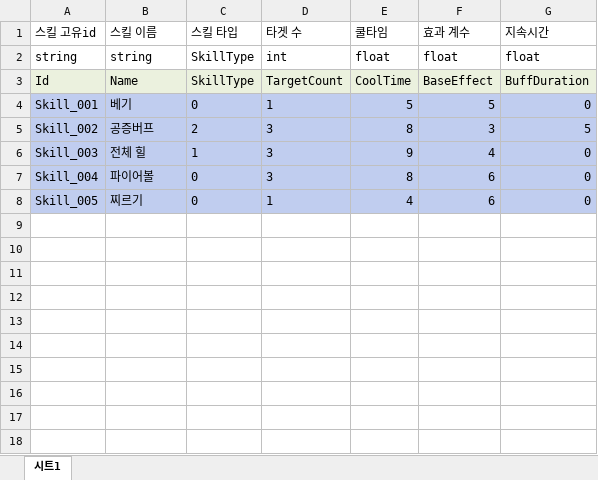
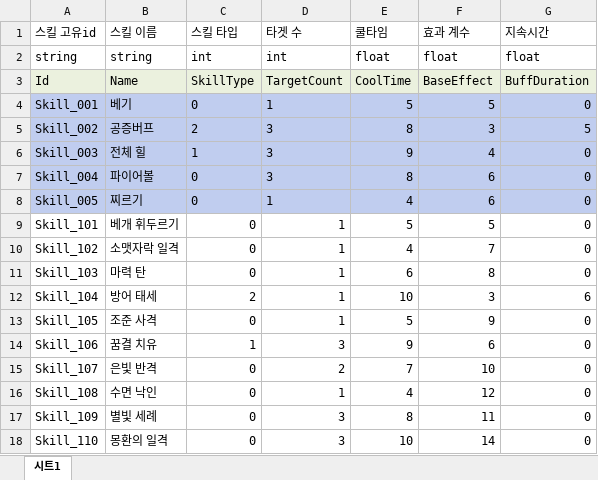
Before and after one commit to Ctrl-Coffee/ProjectC, an Excel workbook: JsonConverter/ExcelFiles/SkillData.xlsx, sheet 시트1, drawn as a sheet; values as stored, in another font and other column widths than the file's, no borders; charts and pictures not drawn; the diff names each change by its address in the sheet, - before the commit and + after, or states it on an @@ line.

```diff
--- a/JsonConverter/ExcelFiles/SkillData.xlsx (sheet 시트1)
+++ b/JsonConverter/ExcelFiles/SkillData.xlsx (sheet 시트1)
-C2 (스킬 타입): SkillType
+C2 (스킬 타입): int
+row 9: Skill_101 | 베개 휘두르기 | 0 | 1 | 5 | 5 | 0
+row 10: Skill_102 | 소맷자락 일격 | 0 | 1 | 4 | 7 | 0
+row 11: Skill_103 | 마력 탄 | 0 | 1 | 6 | 8 | 0
+row 12: Skill_104 | 방어 태세 | 2 | 1 | 10 | 3 | 6
+row 13: Skill_105 | 조준 사격 | 0 | 1 | 5 | 9 | 0
+row 14: Skill_106 | 꿈결 치유 | 1 | 3 | 9 | 6 | 0
+row 15: Skill_107 | 은빛 반격 | 0 | 2 | 7 | 10 | 0
+row 16: Skill_108 | 수면 낙인 | 0 | 1 | 4 | 12 | 0
+row 17: Skill_109 | 별빛 세례 | 0 | 3 | 8 | 11 | 0
+row 18: Skill_110 | 몽환의 일격 | 0 | 3 | 10 | 14 | 0
```
Also changed, not shown: JsonConverter/ExcelFiles/EquipmentLevelData.xlsx, 9 other files.
